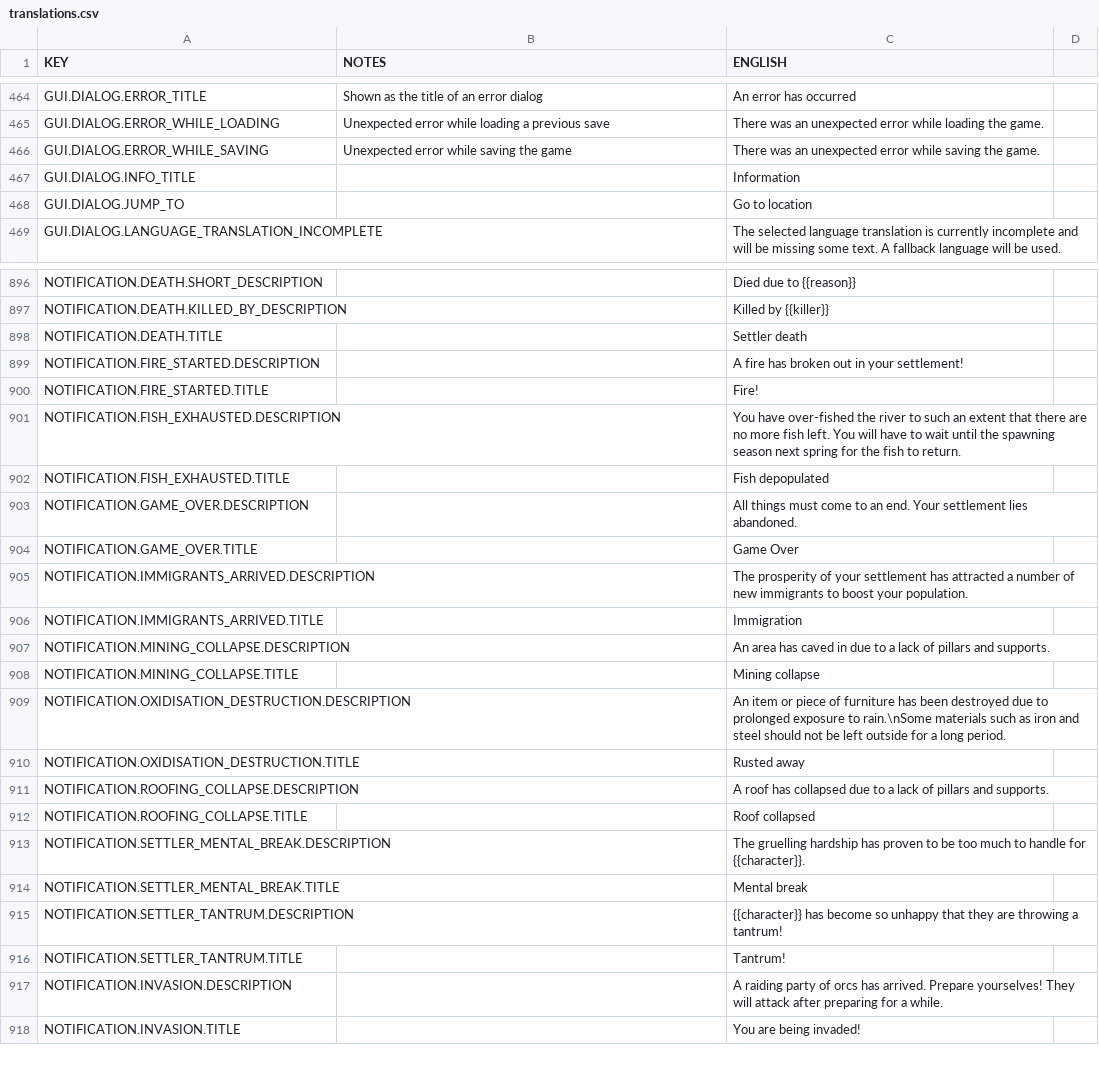
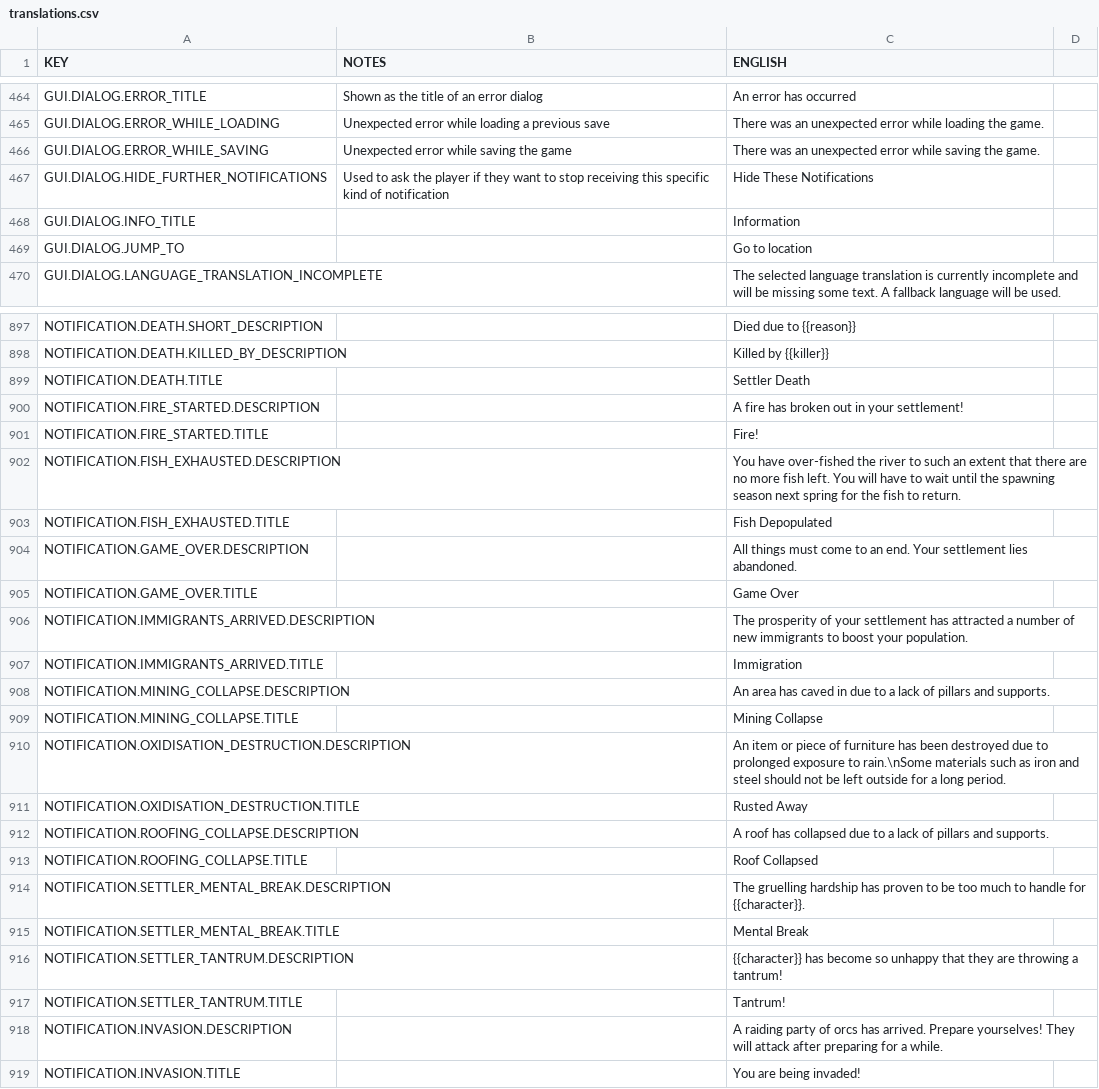
Before and after one commit to rossturner/mountaincore, a CSV file: core/mods/base/translations/translations.csv, drawn as a sheet; only a part is shown, gaps mark what is left out.

Commit message:
#204 Option to hide further instances of notifications

```diff
--- a/core/mods/base/translations/translations.csv
+++ b/core/mods/base/translations/translations.csv
@@ -466,2 +466,3 @@ GUI.DIALOG.ERROR_WHILE_LOADING,Unexpected error while loading a previous save,Th
 GUI.DIALOG.ERROR_WHILE_SAVING,Unexpected error while saving the game,There was an unexpected error while saving the game.
+GUI.DIALOG.HIDE_FURTHER_NOTIFICATIONS,Used to ask the player if they want to stop receiving this specific kind of notification,Hide These Notifications
 GUI.DIALOG.INFO_TITLE,,Information
@@ -897,3 +898,3 @@ NOTIFICATION.DEATH.SHORT_DESCRIPTION,,Died due to {{reason}}
 NOTIFICATION.DEATH.KILLED_BY_DESCRIPTION,,Killed by {{killer}}
-NOTIFICATION.DEATH.TITLE,,Settler death
+NOTIFICATION.DEATH.TITLE,,Settler Death
 NOTIFICATION.FIRE_STARTED.DESCRIPTION,,A fire has broken out in your settlement!
@@ -901,3 +902,3 @@ NOTIFICATION.FIRE_STARTED.TITLE,,Fire!
 NOTIFICATION.FISH_EXHAUSTED.DESCRIPTION,,You have over-fished the river to such an extent that there are no more fish left. You will have to wait until the spawning season next spring for the fish to return.
-NOTIFICATION.FISH_EXHAUSTED.TITLE,,Fish depopulated
+NOTIFICATION.FISH_EXHAUSTED.TITLE,,Fish Depopulated
 NOTIFICATION.GAME_OVER.DESCRIPTION,,All things must come to an end. Your settlement lies abandoned.
@@ -907,9 +908,9 @@ NOTIFICATION.IMMIGRANTS_ARRIVED.TITLE,,Immigration
 NOTIFICATION.MINING_COLLAPSE.DESCRIPTION,,An area has caved in due to a lack of pillars and supports.
-NOTIFICATION.MINING_COLLAPSE.TITLE,,Mining collapse
+NOTIFICATION.MINING_COLLAPSE.TITLE,,Mining Collapse
 NOTIFICATION.OXIDISATION_DESTRUCTION.DESCRIPTION,,An item or piece of furniture has been destroyed due to prolonged exposure to rain.\nSome materials such as iron and steel should not be left outside for a long period.
-NOTIFICATION.OXIDISATION_DESTRUCTION.TITLE,,Rusted away
+NOTIFICATION.OXIDISATION_DESTRUCTION.TITLE,,Rusted Away
 NOTIFICATION.ROOFING_COLLAPSE.DESCRIPTION,,A roof has collapsed due to a lack of pillars and supports.
-NOTIFICATION.ROOFING_COLLAPSE.TITLE,,Roof collapsed
+NOTIFICATION.ROOFING_COLLAPSE.TITLE,,Roof Collapsed
 NOTIFICATION.SETTLER_MENTAL_BREAK.DESCRIPTION,,The gruelling hardship has proven to be too much to handle for {{character}}.
-NOTIFICATION.SETTLER_MENTAL_BREAK.TITLE,,Mental break
+NOTIFICATION.SETTLER_MENTAL_BREAK.TITLE,,Mental Break
 NOTIFICATION.SETTLER_TANTRUM.DESCRIPTION,,{{character}} has become so unhappy that they are throwing a tantrum!
```
Also changed, not shown: core/assets/translations/collated.csv, 6 other files.
